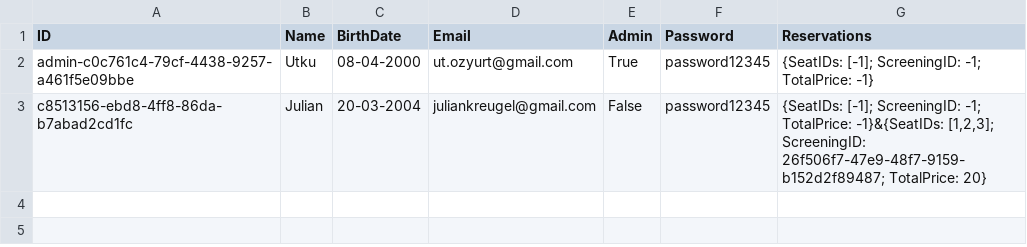
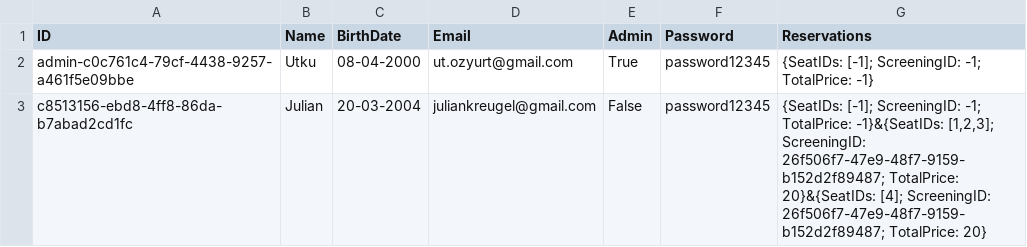
Before and after one commit to HolyCowOfDoom/CinemaReservationSystem, a CSV file: CinemaReservationSystem/UserDB.csv, drawn as a sheet.

```diff
--- a/CinemaReservationSystem/UserDB.csv
+++ b/CinemaReservationSystem/UserDB.csv
@@ -2,2 +2,2 @@ ID,Name,BirthDate,Email,Admin,Password,Reservations
 admin-c0c761c4-79cf-4438-9257-a461f5e09bbe,Utku,08-04-2000,ut.ozyurt@gmail.com,True,password12345,{SeatIDs: [-1]; ScreeningID: -1; TotalPrice: -1}
-c8513156-ebd8-4ff8-86da-b7abad2cd1fc,Julian,20-03-2004,juliankreugel@gmail.com,False,password12345,"{SeatIDs: [-1]; ScreeningID: -1; TotalPrice: -1}&{SeatIDs: [1,2,3]; ScreeningID: 26f506f7-47e9-48f7-9159-b152d2f89487; TotalPrice: 20}"
+c8513156-ebd8-4ff8-86da-b7abad2cd1fc,Julian,20-03-2004,juliankreugel@gmail.com,False,password12345,"{SeatIDs: [-1]; ScreeningID: -1; TotalPrice: -1}&{SeatIDs: [1,2,3]; ScreeningID: 26f506f7-47e9-48f7-9159-b152d2f89487; TotalPrice: 20}&{SeatIDs: [4]; ScreeningID: 26f506f7-47e9-48f7-9159-b152d2f89487; TotalPrice: 20}"
```
Also changed, not shown: 3 other files.
